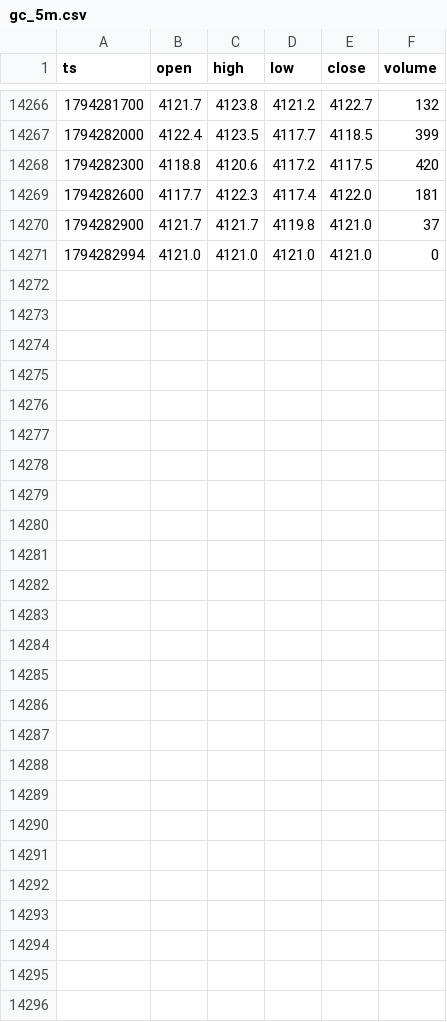
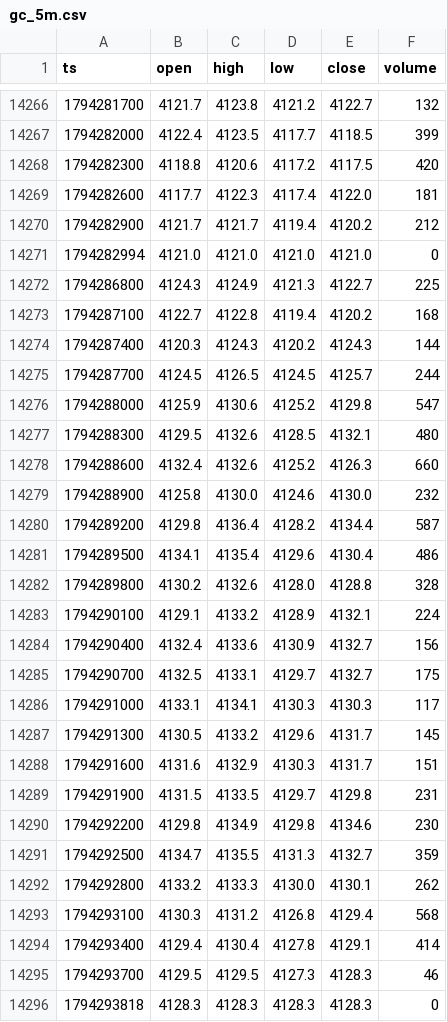
Before and after one commit to abduswaidan-glitch/gold-dashboard, a CSV file: data/gc_5m.csv, drawn as a sheet; only a part is shown, gaps mark what is left out; the diff covers the shown part only.

```diff
--- a/data/gc_5m.csv
+++ b/data/gc_5m.csv
@@ -14269,3 +14269,28 @@ ts,open,high,low,close,volume
 1794282600,4117.7,4122.3,4117.4,4122.0,181
-1794282900,4121.7,4121.7,4119.8,4121.0,37
+1794282900,4121.7,4121.7,4119.4,4120.2,212
 1794282994,4121.0,4121.0,4121.0,4121.0,0
+1794286800,4124.3,4124.9,4121.3,4122.7,225
+1794287100,4122.7,4122.8,4119.4,4120.2,168
+1794287400,4120.3,4124.3,4120.2,4124.3,144
+1794287700,4124.5,4126.5,4124.5,4125.7,244
+1794288000,4125.9,4130.6,4125.2,4129.8,547
+1794288300,4129.5,4132.6,4128.5,4132.1,480
+1794288600,4132.4,4132.6,4125.2,4126.3,660
+1794288900,4125.8,4130.0,4124.6,4130.0,232
+1794289200,4129.8,4136.4,4128.2,4134.4,587
+1794289500,4134.1,4135.4,4129.6,4130.4,486
+1794289800,4130.2,4132.6,4128.0,4128.8,328
+1794290100,4129.1,4133.2,4128.9,4132.1,224
+1794290400,4132.4,4133.6,4130.9,4132.7,156
+1794290700,4132.5,4133.1,4129.7,4132.7,175
+1794291000,4133.1,4134.1,4130.3,4130.3,117
+1794291300,4130.5,4133.2,4129.6,4131.7,145
+1794291600,4131.6,4132.9,4130.3,4131.7,151
+1794291900,4131.5,4133.5,4129.7,4129.8,231
+1794292200,4129.8,4134.9,4129.8,4134.6,230
+1794292500,4134.7,4135.5,4131.3,4132.7,359
+1794292800,4133.2,4133.3,4130.0,4130.1,262
+1794293100,4130.3,4131.2,4126.8,4129.4,568
+1794293400,4129.4,4130.4,4127.8,4129.1,414
+1794293700,4129.5,4129.5,4127.3,4128.3,46
+1794293818,4128.3,4128.3,4128.3,4128.3,0
```
Also changed, not shown: 3 edited cells elsewhere in this file, 5 other files.
